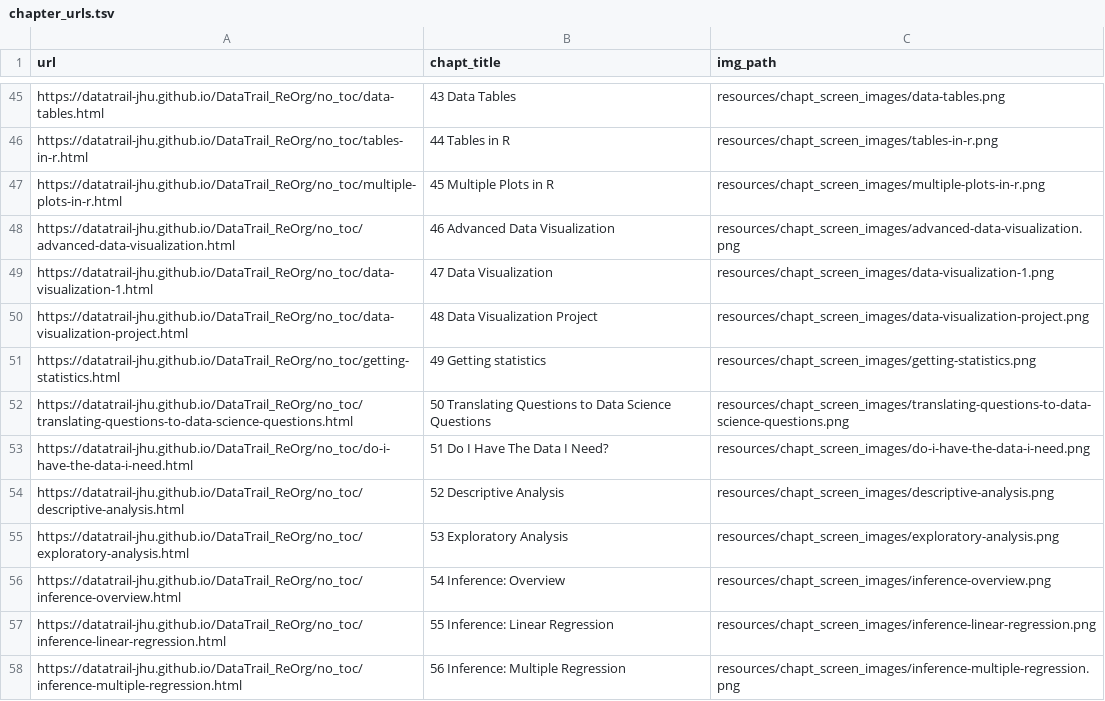
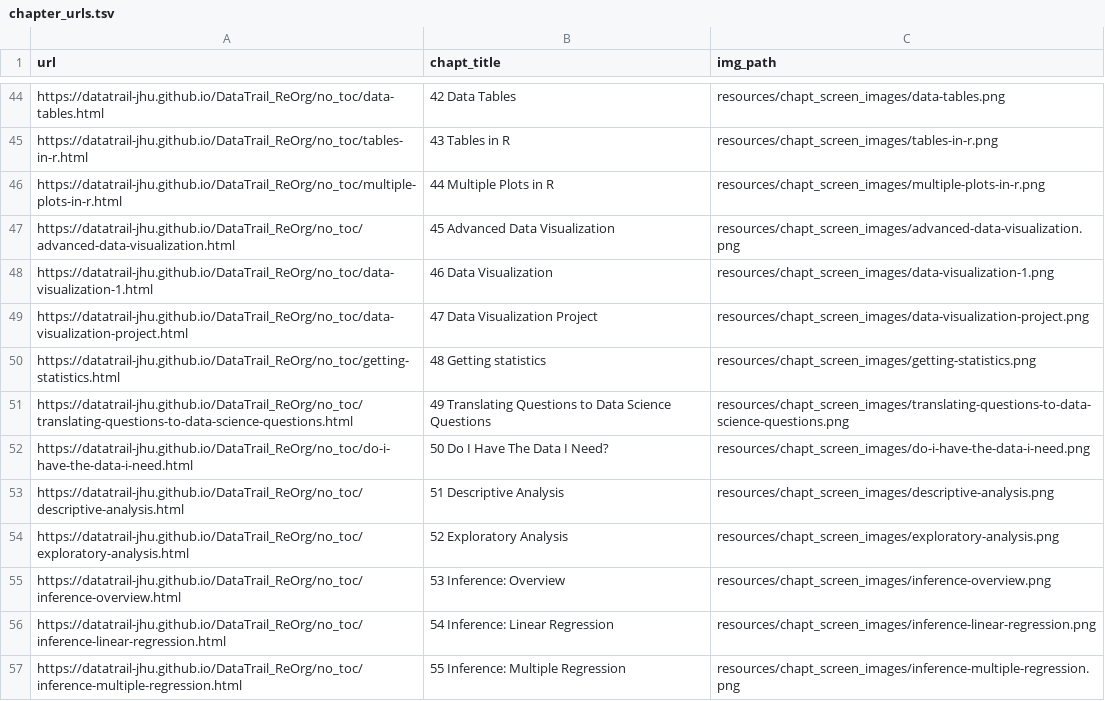
Before and after one commit to cansavvy/DataTrail_ReOrg, a TSV file: resources/chapt_screen_images/chapter_urls.tsv, drawn as a sheet; only a part is shown, gaps mark what is left out; addresses are those after the commit; the diff covers the shown part only; the diff names each change by its address in the sheet, - before the commit and + after, or states it on an @@ line.

```diff
--- a/resources/chapt_screen_images/chapter_urls.tsv
+++ b/resources/chapt_screen_images/chapter_urls.tsv
-B44 (chapt_title): 43 Data Tables
+B44 (chapt_title): 42 Data Tables
-B45 (chapt_title): 44 Tables in R
+B45 (chapt_title): 43 Tables in R
-B46 (chapt_title): 45 Multiple Plots in R
+B46 (chapt_title): 44 Multiple Plots in R
-B47 (chapt_title): 46 Advanced Data Visualization
+B47 (chapt_title): 45 Advanced Data Visualization
-B48 (chapt_title): 47 Data Visualization
+B48 (chapt_title): 46 Data Visualization
-B49 (chapt_title): 48 Data Visualization Project
+B49 (chapt_title): 47 Data Visualization Project
-B50 (chapt_title): 49 Getting statistics
+B50 (chapt_title): 48 Getting statistics
-B51 (chapt_title): 50 Translating Questions…
+B51 (chapt_title): 49 Translating Questions…
-B52 (chapt_title): 51 Do I Have The Data I Need?
+B52 (chapt_title): 50 Do I Have The Data I Need?
-B53 (chapt_title): 52 Descriptive Analysis
+B53 (chapt_title): 51 Descriptive Analysis
-B54 (chapt_title): 53 Exploratory Analysis
+B54 (chapt_title): 52 Exploratory Analysis
-B55 (chapt_title): 54 Inference: Overview
+B55 (chapt_title): 53 Inference: Overview
-B56 (chapt_title): 55 Inference: Linear Regression
+B56 (chapt_title): 54 Inference: Linear Regression
-B57 (chapt_title): 56 Inference: Multiple Regression
+B57 (chapt_title): 55 Inference: Multiple Regression
```
Also changed, not shown: 1 removed row and 66 edited cells elsewhere in this file, 18 other files.
